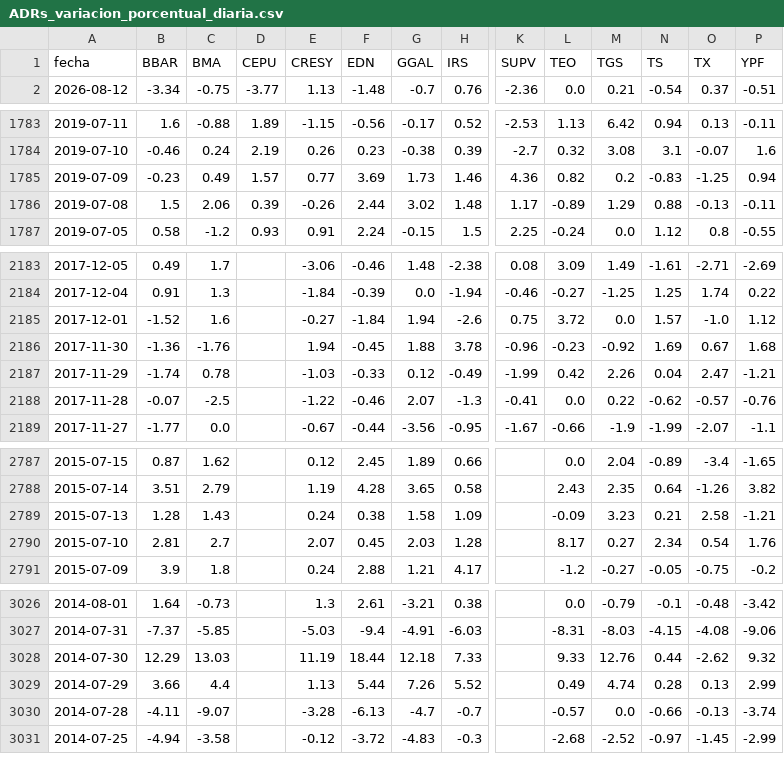
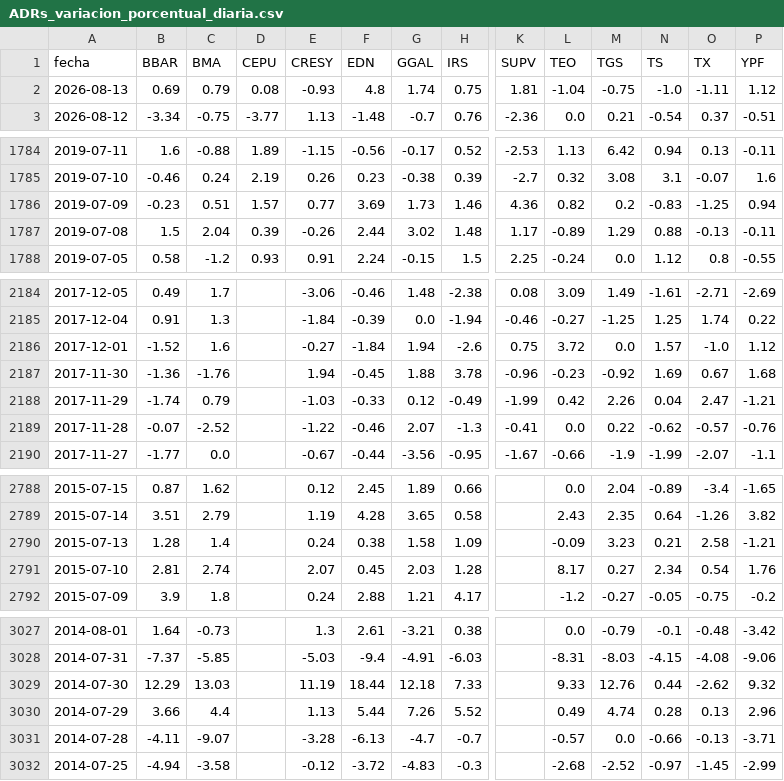
Before and after one commit to jesusrobles824/Automatizacion-descarga-bases-de-datos-Python, a CSV file: ADRs_variacion_porcentual_diaria.csv, drawn as a sheet; only a part is shown, gaps mark what is left out; addresses are those after the commit; rows hold the shown columns only; the diff covers the shown part only; the diff names each change by its address in the sheet, - before the commit and + after, or states it on an @@ line.

```diff
--- a/ADRs_variacion_porcentual_diaria.csv
+++ b/ADRs_variacion_porcentual_diaria.csv
+row 2: 2026-08-13 | 0.69 | 0.79 | 0.08 | -0.93 | 4.8 | 1.74 | 0.75 | 1.81 | -1.04 | -0.75 | -1.0 | -1.11 | 1.12
-C1786 (BMA): 0.49
+C1786 (BMA): 0.51
-C1787 (BMA): 2.06
+C1787 (BMA): 2.04
-C2188 (BMA): 0.78
+C2188 (BMA): 0.79
-C2189 (BMA): -2.5
+C2189 (BMA): -2.52
-C2790 (BMA): 1.43
+C2790 (BMA): 1.4
-C2791 (BMA): 2.7
+C2791 (BMA): 2.74
-P3030 (YPF): 2.99
+P3030 (YPF): 2.96
-P3031 (YPF): -3.74
+P3031 (YPF): -3.71
```
Also changed, not shown: 4 edited cells elsewhere in this file, ADRs_Precios.csv, Principales_Tasas_de_Interés_de_Mercado.csv, 7 other files.
